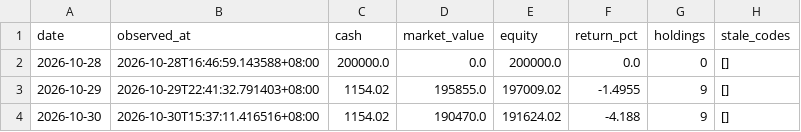
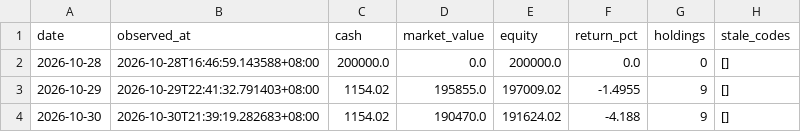
Before and after one commit to Bowen389/xiaoshizhi, a CSV file: data/nav.csv, drawn as a sheet.

```diff
--- a/data/nav.csv
+++ b/data/nav.csv
@@ -3,2 +3,2 @@ date,observed_at,cash,market_value,equity,return_pct,holdings,stale_codes
 2026-10-29,2026-10-29T22:41:32.791403+08:00,1154.02,195855.0,197009.02,-1.4955,9,[]
-2026-10-30,2026-10-30T15:37:11.416516+08:00,1154.02,190470.0,191624.02,-4.188,9,[]
+2026-10-30,2026-10-30T21:39:19.282683+08:00,1154.02,190470.0,191624.02,-4.188,9,[]
```
Also changed, not shown: 3 other files.
